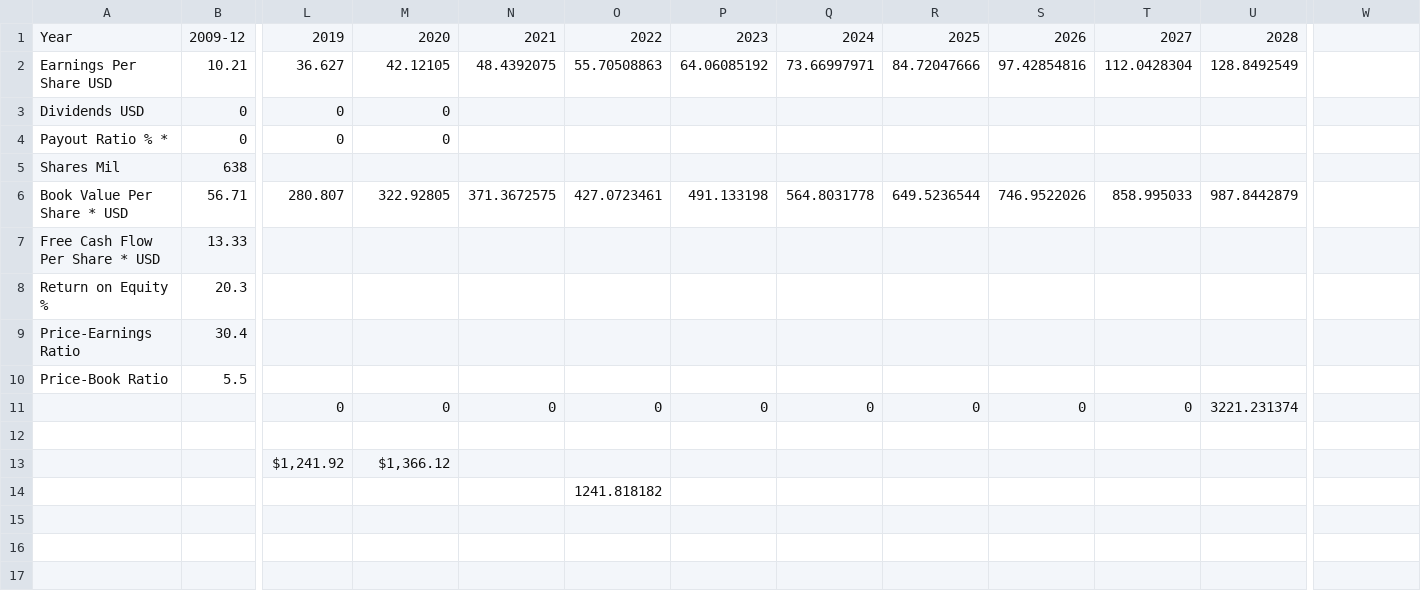
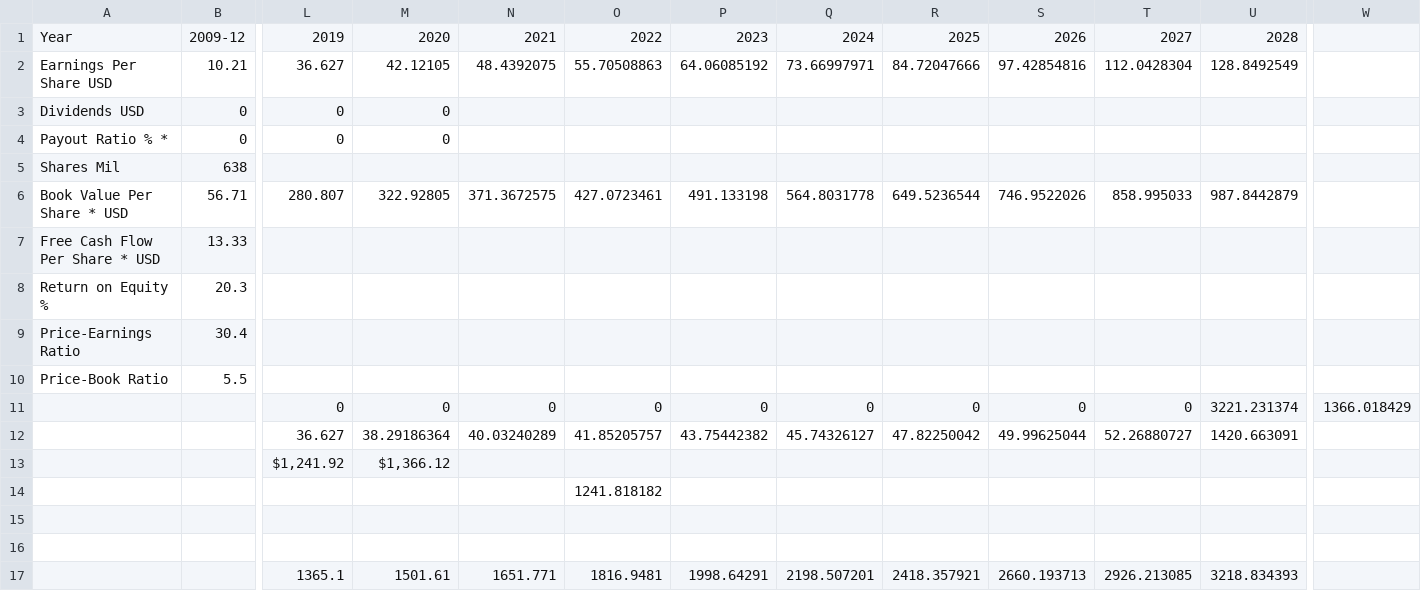
Before and after one commit to jakeyap/Stock_Screener, a CSV file: sample_data/Google_2019_condensed_2.csv, drawn as a sheet; only a part is shown, gaps mark what is left out; rows hold the shown columns only; the diff names each change by its address in the sheet, - before the commit and + after, or states it on an @@ line.

Commit message:
modified the check file
condensed_2 is the steps to double check DCF

```diff
--- a/sample_data/Google_2019_condensed_2.csv
+++ b/sample_data/Google_2019_condensed_2.csv
-W11: (empty)
+W11: 1366.018429
-row 12: (empty)
+row 12:  |  | 36.627 | 38.29186364 | 40.03240289 | 41.85205757 | 43.75442382 | 45.74326127 | 47.82250042 | 49.99625044 | 52.26880727 | 1420.663091
+row 15: (empty)
+row 16: (empty)
+row 17:  |  | 1365.1 | 1501.61 | 1651.771 | 1816.9481 | 1998.64291 | 2198.507201 | 2418.357921 | 2660.193713 | 2926.213085 | 3218.834393
```
Also changed, not shown: 1 other file.
